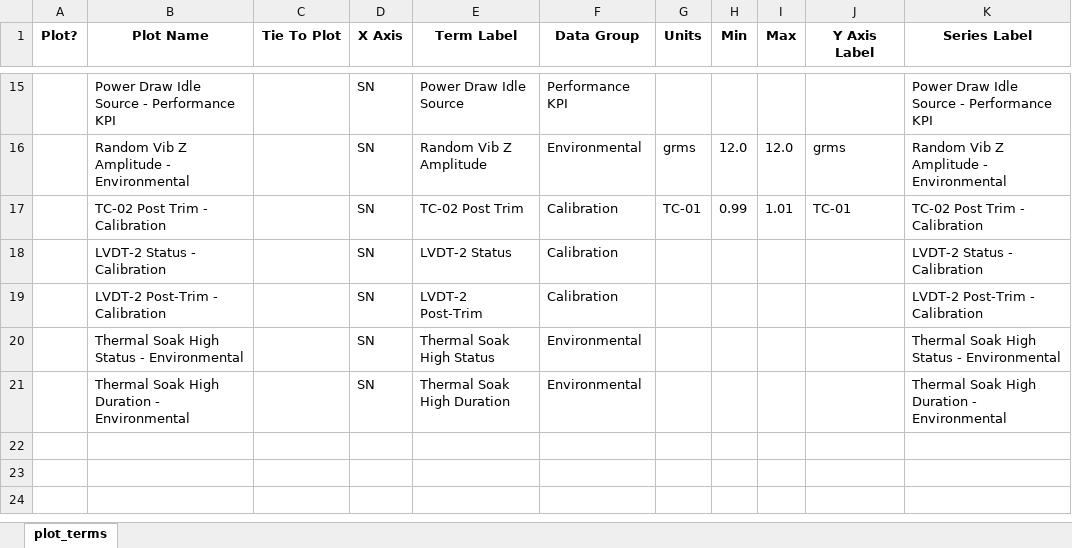
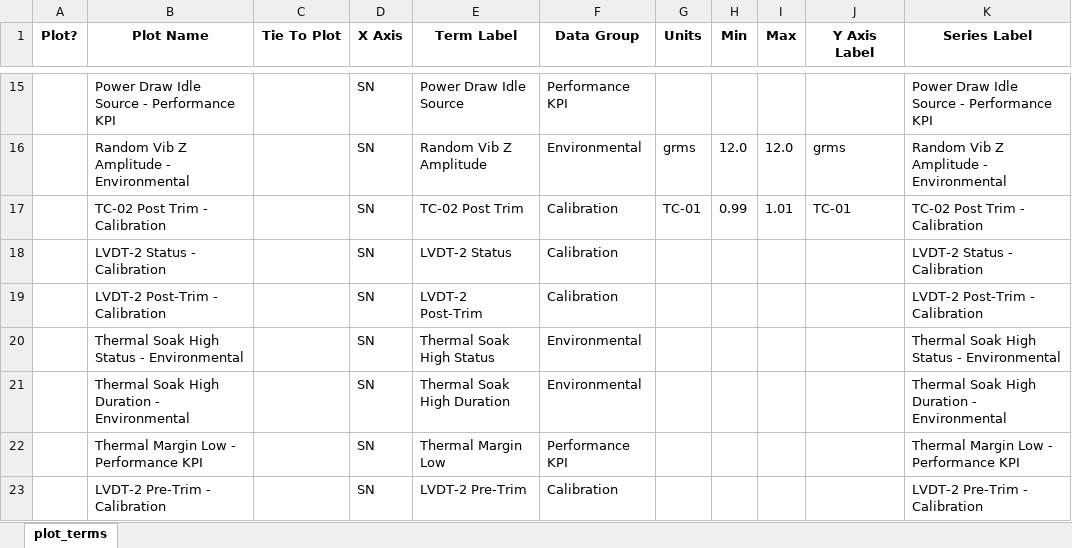
Before and after one commit to wodsyfounder-dotcom/PDF_Scanner, an Excel workbook: user_inputs/plot_terms.xlsx, sheet plot_terms, drawn as a sheet; only a part is shown, gaps mark what is left out; values as stored, in another font and other column widths than the file's, no borders; the diff names each change by its address in the sheet, - before the commit and + after, or states it on an @@ line.

```diff
--- a/user_inputs/plot_terms.xlsx (sheet plot_terms)
+++ b/user_inputs/plot_terms.xlsx (sheet plot_terms)
+row 22:  | Thermal Margin Low - Performance KPI |  | SN | Thermal Margin Low | Performance KPI |  |  |  |  | Thermal Margin Low - Performance KPI
+row 23:  | LVDT-2 Pre-Trim - Calibration |  | SN | LVDT-2 Pre-Trim | Calibration |  |  |  |  | LVDT-2 Pre-Trim - Calibration
```
Also changed, not shown: 4 other files.
